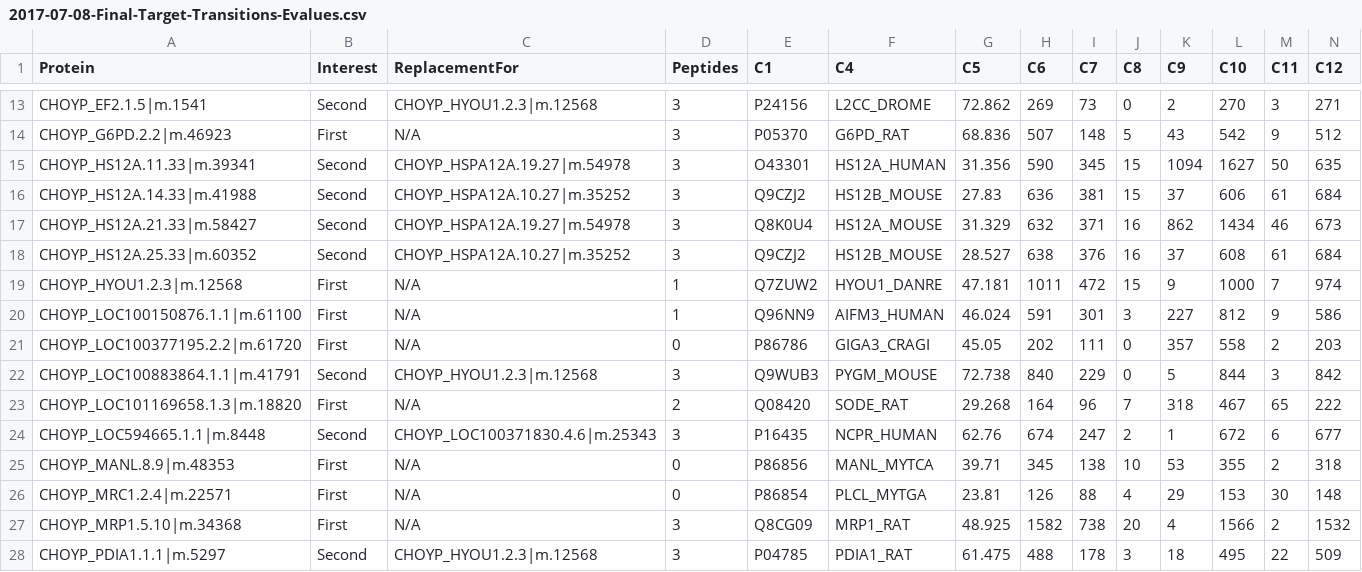
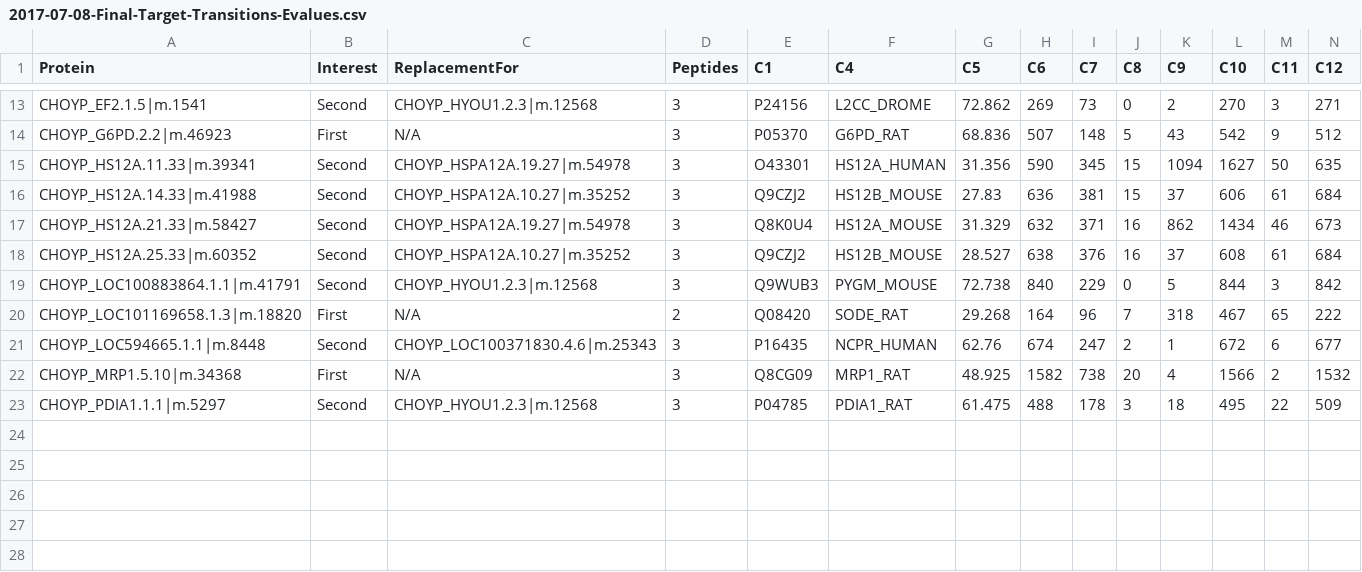
Before and after one commit to RobertsLab/project-oyster-oa, a CSV file: analyses/DNR_TransitionSelection_20170707/2017-07-08-Final-Transitions/2017-07-08-Final-Target-Transitions-Evalues.csv, drawn as a sheet; only a part is shown, gaps mark what is left out; rows hold the shown columns only; the diff names each change by its address in the sheet, - before the commit and + after, or states it on an @@ line.

Commit message:
removed CHOYP_HYOU1.2.3|m.12568, CHOYP_LOC100150876.1.1|m.61100 because they only had one corresponding peptide

```diff
--- a/analyses/DNR_TransitionSelection_20170707/2017-07-08-Final-Transitions/2017-07-08-Final-Target-Transitions-Evalues.csv
+++ b/analyses/DNR_TransitionSelection_20170707/2017-07-08-Final-Transitions/2017-07-08-Final-Target-Transitions-Evalues.csv
-row 19: CHOYP_HYOU1.2.3|m.12568 | First | N/A | 1 | Q7ZUW2 | HYOU1_DANRE | 47.181 | 1011 | 472 | 15 | 9 | 1000 | 7 | 974
-row 20: CHOYP_LOC100150876.1.1|m.61100 | First | N/A | 1 | Q96NN9 | AIFM3_HUMAN | 46.024 | 591 | 301 | 3 | 227 | 812 | 9 | 586
-row 21: CHOYP_LOC100377195.2.2|m.61720 | First | N/A | 0 | P86786 | GIGA3_CRAGI | 45.05 | 202 | 111 | 0 | 357 | 558 | 2 | 203
-row 25: CHOYP_MANL.8.9|m.48353 | First | N/A | 0 | P86856 | MANL_MYTCA | 39.71 | 345 | 138 | 10 | 53 | 355 | 2 | 318
-row 26: CHOYP_MRC1.2.4|m.22571 | First | N/A | 0 | P86854 | PLCL_MYTGA | 23.81 | 126 | 88 | 4 | 29 | 153 | 30 | 148
```
